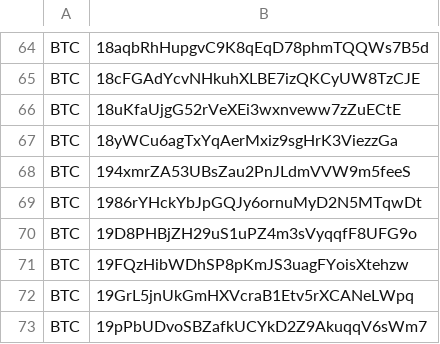
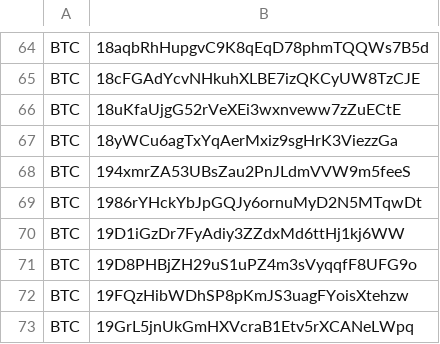
Before and after one commit to CYBAVO/Cryptocurrency_Sanction_List, a CSV file: sdnlist_step2.csv, drawn as a sheet; only a part is shown, gaps mark what is left out; the shorter side is filled out with more unchanged rows.

```diff
--- a/sdnlist_step2.csv
+++ b/sdnlist_step2.csv
@@ -69,2 +69,3 @@ BTC,194xmrZA53UBsZau2PnJLdmVVW9m5feeS
 BTC,1986rYHckYbJpGQJy6ornuMyD2N5MTqwDt
+BTC,19D1iGzDr7FyAdiy3ZZdxMd6ttHj1kj6WW
 BTC,19D8PHBjZH29uS1uPZ4m3sVyqqfF8UFG9o
```
Also changed, not shown: sdnlist.csv, sdnlist_step1.csv, 1 other file.
